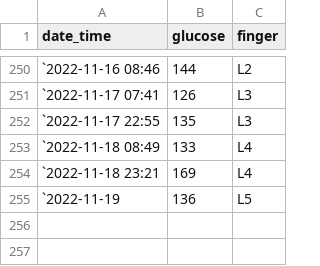
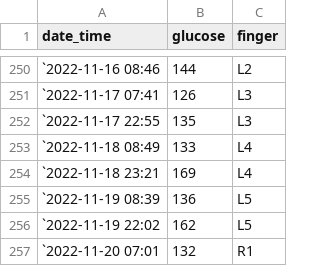
Before and after one commit to gitHubSlinkman/glucose, a CSV file: data/diabetes.csv, drawn as a sheet; only a part is shown, gaps mark what is left out.

```diff
--- a/data/diabetes.csv
+++ b/data/diabetes.csv
@@ -254,2 +254,4 @@ date_time,glucose,finger
 `2022-11-18 23:21,169,L4
-`2022-11-19 ,136,L5
+`2022-11-19 08:39,136,L5
+`2022-11-19 22:02,162,L5
+`2022-11-20  07:01,132,R1
```
Also changed, not shown: 2 other files.
